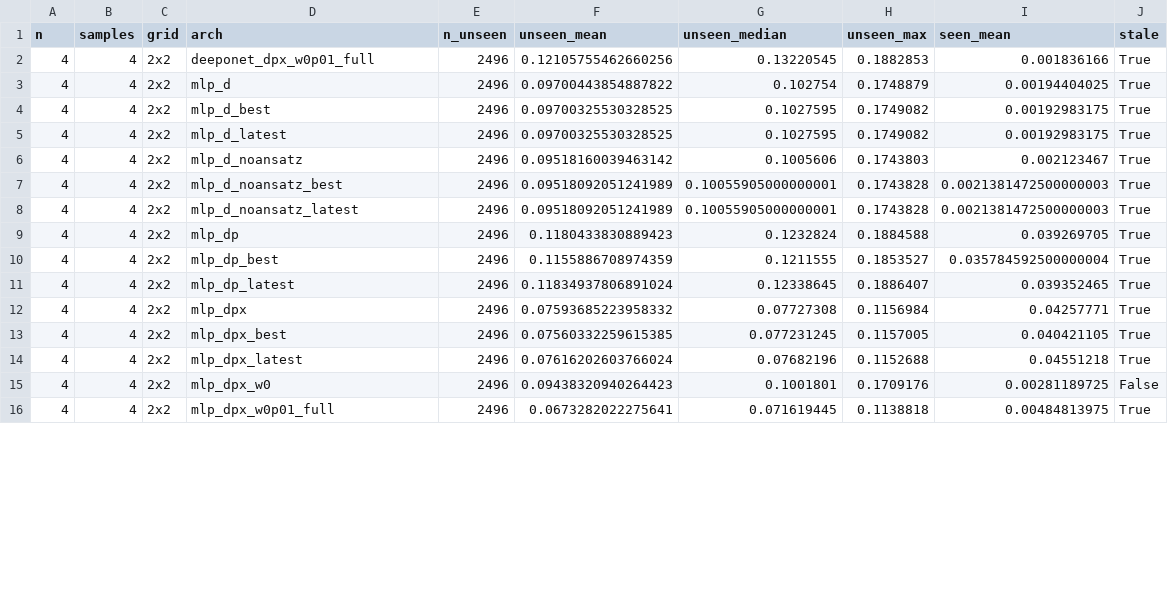
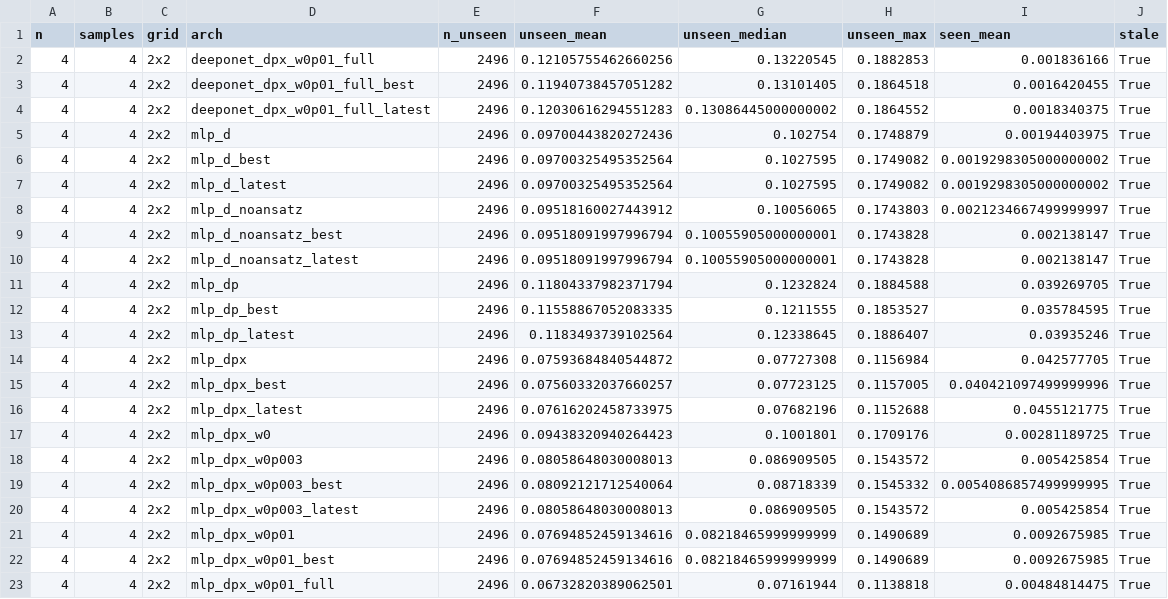
Before and after one commit to aidan-engelhard/mie_scatter_pinn, a CSV file: final/figures/eval_arms_k50.csv, drawn as a sheet; only a part is shown; the diff covers the shown part only.

```diff
--- a/final/figures/eval_arms_k50.csv
+++ b/final/figures/eval_arms_k50.csv
@@ -2,15 +2,22 @@ n,samples,grid,arch,n_unseen,unseen_mean,unseen_median,unseen_max,seen_mean,stal
 4,4,2x2,deeponet_dpx_w0p01_full,2496,0.12105755462660256,0.13220545,0.1882853,0.001836166,True
-4,4,2x2,mlp_d,2496,0.09700443854887822,0.102754,0.1748879,0.00194404025,True
-4,4,2x2,mlp_d_best,2496,0.09700325530328525,0.1027595,0.1749082,0.00192983175,True
-4,4,2x2,mlp_d_latest,2496,0.09700325530328525,0.1027595,0.1749082,0.00192983175,True
-4,4,2x2,mlp_d_noansatz,2496,0.09518160039463142,0.1005606,0.1743803,0.002123467,True
-4,4,2x2,mlp_d_noansatz_best,2496,0.09518092051241989,0.10055905000000001,0.1743828,0.0021381472500000003,True
-4,4,2x2,mlp_d_noansatz_latest,2496,0.09518092051241989,0.10055905000000001,0.1743828,0.0021381472500000003,True
-4,4,2x2,mlp_dp,2496,0.1180433830889423,0.1232824,0.1884588,0.039269705,True
-4,4,2x2,mlp_dp_best,2496,0.1155886708974359,0.1211555,0.1853527,0.035784592500000004,True
-4,4,2x2,mlp_dp_latest,2496,0.11834937806891024,0.12338645,0.1886407,0.039352465,True
-4,4,2x2,mlp_dpx,2496,0.07593685223958332,0.07727308,0.1156984,0.04257771,True
-4,4,2x2,mlp_dpx_best,2496,0.07560332259615385,0.077231245,0.1157005,0.040421105,True
-4,4,2x2,mlp_dpx_latest,2496,0.07616202603766024,0.07682196,0.1152688,0.04551218,True
-4,4,2x2,mlp_dpx_w0,2496,0.09438320940264423,0.1001801,0.1709176,0.00281189725,False
-4,4,2x2,mlp_dpx_w0p01_full,2496,0.0673282022275641,0.071619445,0.1138818,0.00484813975,True
+4,4,2x2,deeponet_dpx_w0p01_full_best,2496,0.11940738457051282,0.13101405,0.1864518,0.0016420455,True
+4,4,2x2,deeponet_dpx_w0p01_full_latest,2496,0.12030616294551283,0.13086445000000002,0.1864552,0.0018340375,True
+4,4,2x2,mlp_d,2496,0.09700443820272436,0.102754,0.1748879,0.00194403975,True
+4,4,2x2,mlp_d_best,2496,0.09700325495352564,0.1027595,0.1749082,0.0019298305000000002,True
+4,4,2x2,mlp_d_latest,2496,0.09700325495352564,0.1027595,0.1749082,0.0019298305000000002,True
+4,4,2x2,mlp_d_noansatz,2496,0.09518160027443912,0.10056065,0.1743803,0.0021234667499999997,True
+4,4,2x2,mlp_d_noansatz_best,2496,0.09518091997996794,0.10055905000000001,0.1743828,0.002138147,True
+4,4,2x2,mlp_d_noansatz_latest,2496,0.09518091997996794,0.10055905000000001,0.1743828,0.002138147,True
+4,4,2x2,mlp_dp,2496,0.11804337982371794,0.1232824,0.1884588,0.039269705,True
+4,4,2x2,mlp_dp_best,2496,0.11558867052083335,0.1211555,0.1853527,0.035784595,True
+4,4,2x2,mlp_dp_latest,2496,0.1183493739102564,0.12338645,0.1886407,0.03935246,True
+4,4,2x2,mlp_dpx,2496,0.07593684840544872,0.07727308,0.1156984,0.042577705,True
+4,4,2x2,mlp_dpx_best,2496,0.07560332037660257,0.07723125,0.1157005,0.040421097499999996,True
+4,4,2x2,mlp_dpx_latest,2496,0.07616202458733975,0.07682196,0.1152688,0.0455121775,True
+4,4,2x2,mlp_dpx_w0,2496,0.09438320940264423,0.1001801,0.1709176,0.00281189725,True
+4,4,2x2,mlp_dpx_w0p003,2496,0.08058648030008013,0.086909505,0.1543572,0.005425854,True
+4,4,2x2,mlp_dpx_w0p003_best,2496,0.08092121712540064,0.08718339,0.1545332,0.0054086857499999995,True
+4,4,2x2,mlp_dpx_w0p003_latest,2496,0.08058648030008013,0.086909505,0.1543572,0.005425854,True
+4,4,2x2,mlp_dpx_w0p01,2496,0.07694852459134616,0.08218465999999999,0.1490689,0.0092675985,True
+4,4,2x2,mlp_dpx_w0p01_best,2496,0.07694852459134616,0.08218465999999999,0.1490689,0.0092675985,True
+4,4,2x2,mlp_dpx_w0p01_full,2496,0.06732820389062501,0.07161944,0.1138818,0.00484814475,True
```
Also changed, not shown: 2 added rows and 31 edited cells elsewhere in this file, 11 other files.
